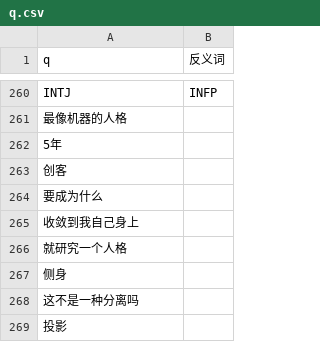
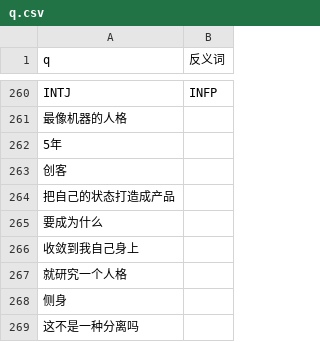
Before and after one commit to ShengNW/SnwWeb_Concept, a CSV file: q.csv, drawn as a sheet; only a part is shown, gaps mark what is left out; the shorter side is filled out with more unchanged rows.

Commit message:
把自己的状态打造成产品

```diff
--- a/q.csv
+++ b/q.csv
@@ -264,2 +264,3 @@ INTJ,INFP
 创客,
+把自己的状态打造成产品,
 要成为什么,
```
